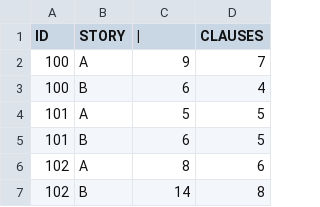
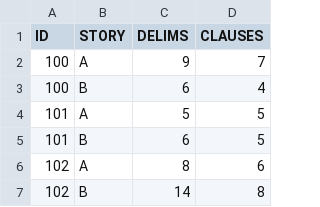
Before and after one commit to joyrexus/ldp, a TSV file: reports/norc/2013-11-18/compare.tsv, drawn as a sheet; only a part is shown.

Commit message:
fix header

```diff
--- a/reports/norc/2013-11-18/compare.tsv
+++ b/reports/norc/2013-11-18/compare.tsv
@@ -1,2 +1,2 @@
-ID	STORY	|	CLAUSES
+ID	STORY	DELIMS	CLAUSES
 100	A	9	7
```
